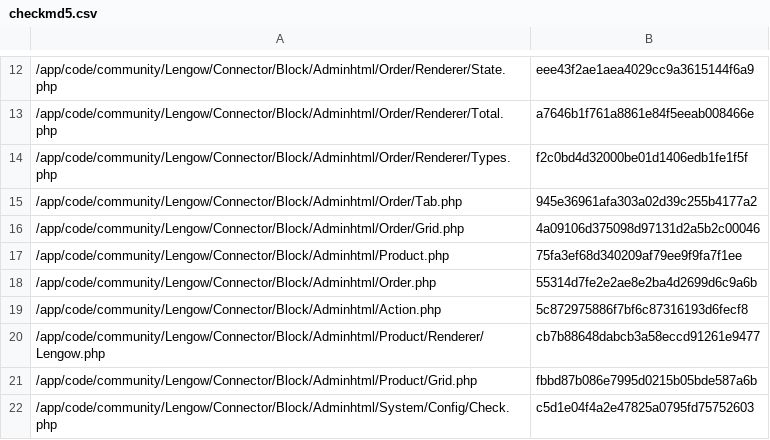
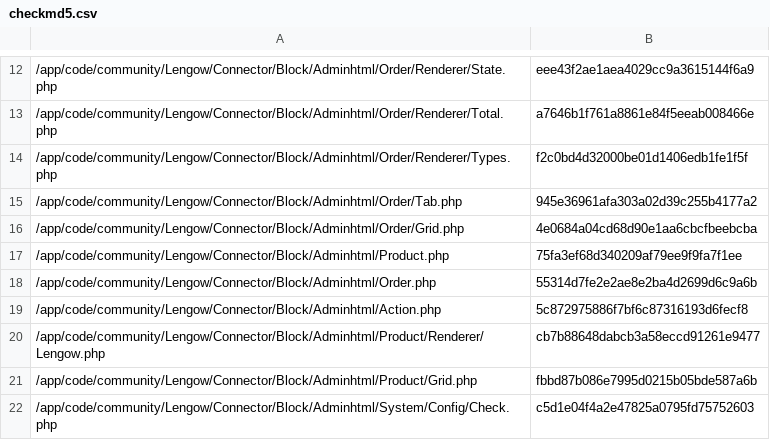
Before and after one commit to lengow/plugin-magento, a CSV file: app/code/community/Lengow/Connector/etc/checkmd5.csv, drawn as a sheet; only a part is shown, gaps mark what is left out.

```diff
--- a/app/code/community/Lengow/Connector/etc/checkmd5.csv
+++ b/app/code/community/Lengow/Connector/etc/checkmd5.csv
@@ -15,3 +15,3 @@
 /app/code/community/Lengow/Connector/Block/Adminhtml/Order/Tab.php|945e36961afa303a02d39c255b4177a2
-/app/code/community/Lengow/Connector/Block/Adminhtml/Order/Grid.php|4a09106d375098d97131d2a5b2c00046
+/app/code/community/Lengow/Connector/Block/Adminhtml/Order/Grid.php|4e0684a04cd68d90e1aa6cbcfbeebcba
 /app/code/community/Lengow/Connector/Block/Adminhtml/Product.php|75fa3ef68d340209af79ee9f9fa7f1ee
```
Also changed, not shown: 1 other file.
